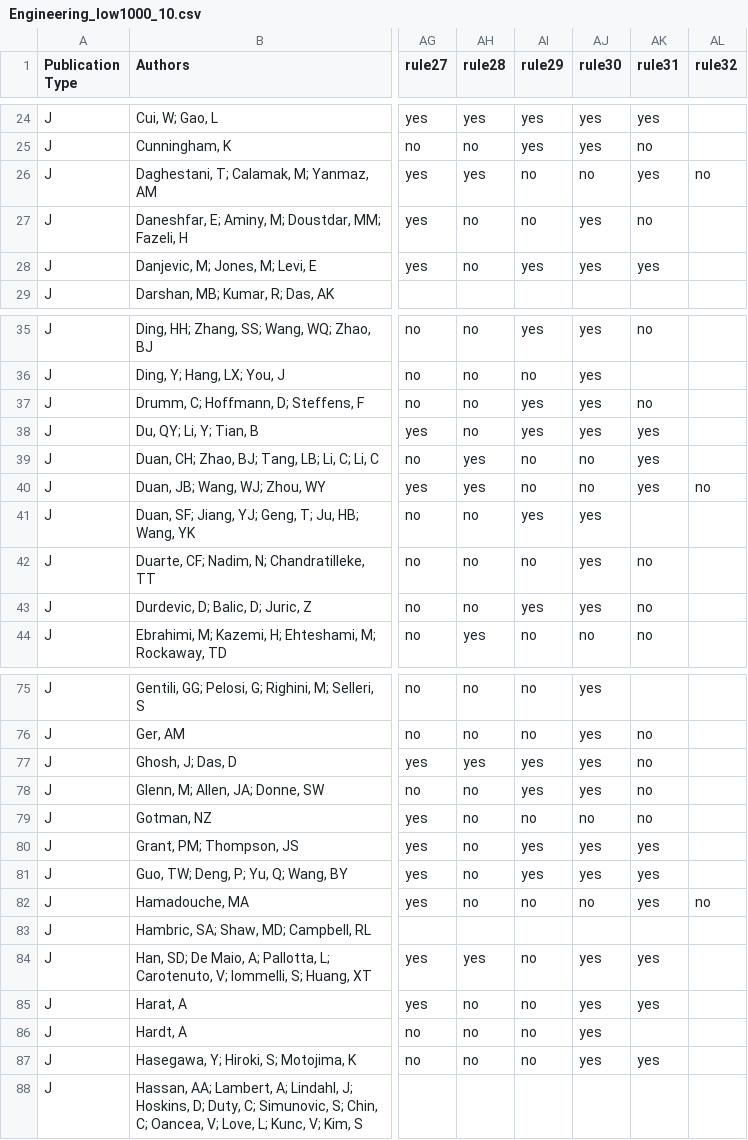
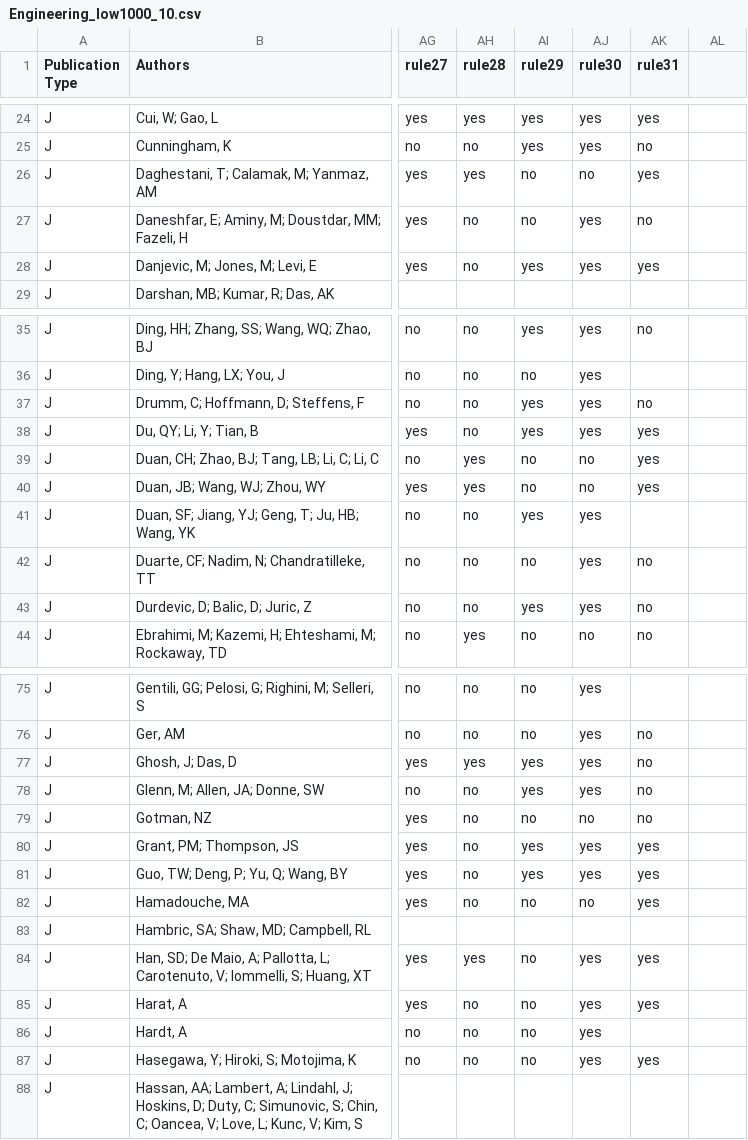
Before and after one commit to ku6kaw/Abstract-evaluation-by-Gemini, a CSV file: data/results/Engineering/Engineering_low1000_10.csv, drawn as a sheet; only a part is shown, gaps mark what is left out; the diff names each change by its address in the sheet, - before the commit and + after, or states it on an @@ line.

Commit message:
remove rule32 column

```diff
--- a/data/results/Engineering/Engineering_low1000_10.csv
+++ b/data/results/Engineering/Engineering_low1000_10.csv
-AL1: rule32
+AL1: (empty)
-AL26: no
+AL26: (empty)
-AL40: no
+AL40: (empty)
-AL82: no
+AL82: (empty)
```
Also changed, not shown: data/results/Engineering/Engineering_high1000_1.csv, data/results/Engineering/Engineering_high1000_5.csv, 29 other files.
